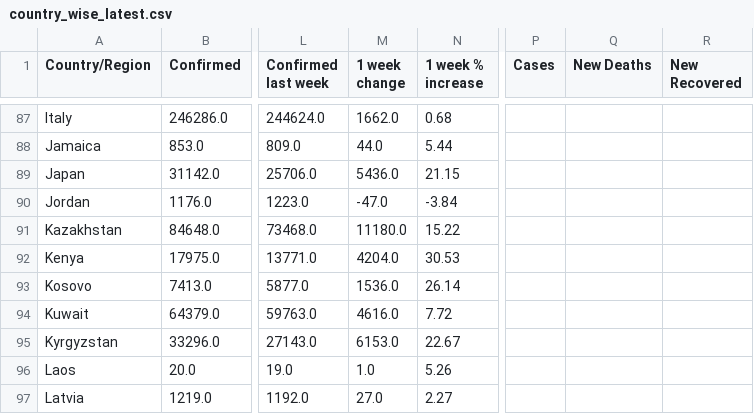
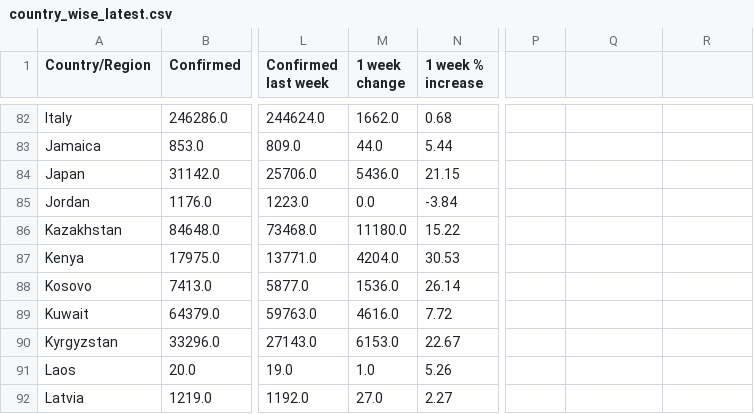
Before and after one commit to Tringy7/ProPy, a CSV file: Data/corona-virus-report/country_wise_latest.csv, drawn as a sheet; only a part is shown, gaps mark what is left out; addresses are those after the commit; the diff covers the shown part only; the diff names each change by its address in the sheet, - before the commit and + after, or states it on an @@ line.

```diff
--- a/Data/corona-virus-report/country_wise_latest.csv
+++ b/Data/corona-virus-report/country_wise_latest.csv
-P1: Cases
+P1: (empty)
-Q1: New Deaths
+Q1: (empty)
-R1: New Recovered
+R1: (empty)
-M85 (1 week change): -47.0
+M85 (1 week change): 0.0
```
Also changed, not shown: 11 removed rows and 11 edited cells elsewhere in this file, 10 other files.
